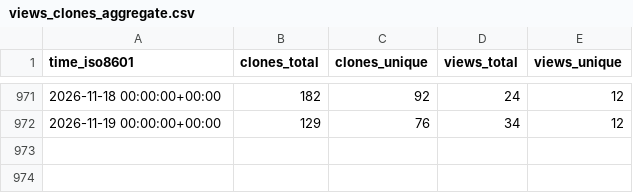
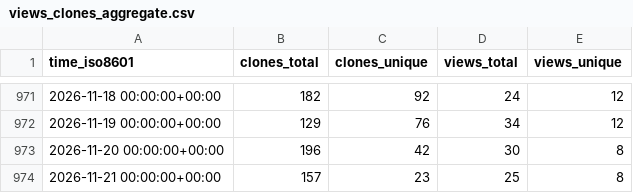
Before and after one commit to varabyte/stats, a CSV file: varabyte/kobweb/ghrs-data/views_clones_aggregate.csv, drawn as a sheet; only a part is shown, gaps mark what is left out; the diff names each change by its address in the sheet, - before the commit and + after, or states it on an @@ line.

```diff
--- a/varabyte/kobweb/ghrs-data/views_clones_aggregate.csv
+++ b/varabyte/kobweb/ghrs-data/views_clones_aggregate.csv
+row 973: 2026-11-20 00:00:00+00:00 | 196 | 42 | 30 | 8
+row 974: 2026-11-21 00:00:00+00:00 | 157 | 23 | 25 | 8
```
Also changed, not shown: 1 other file.
